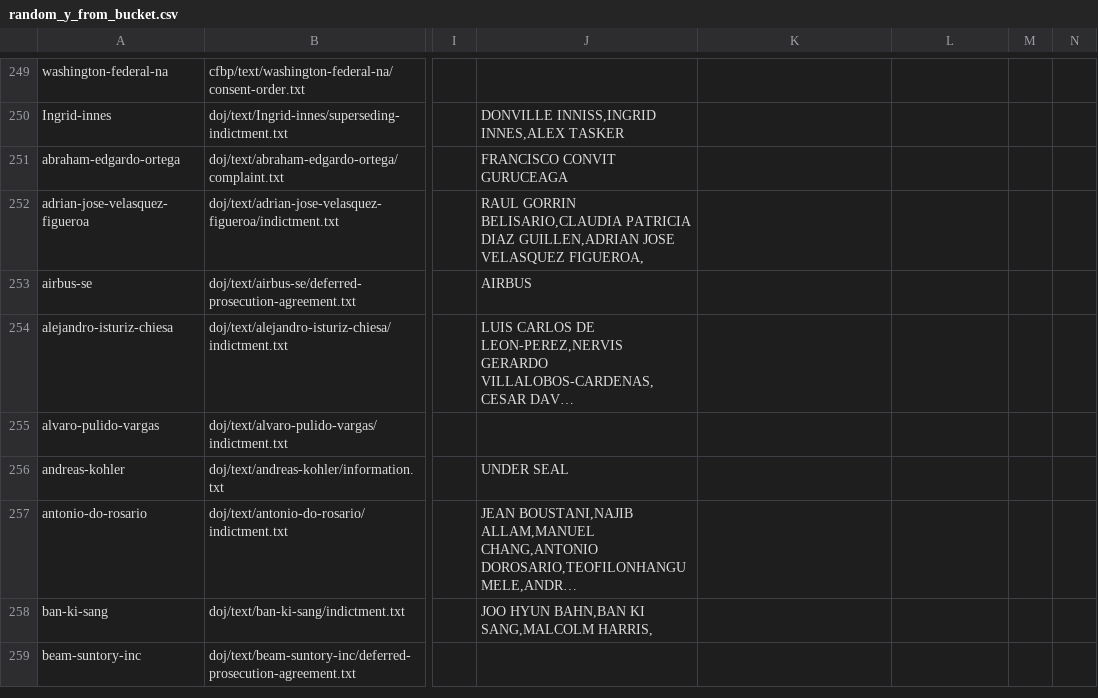
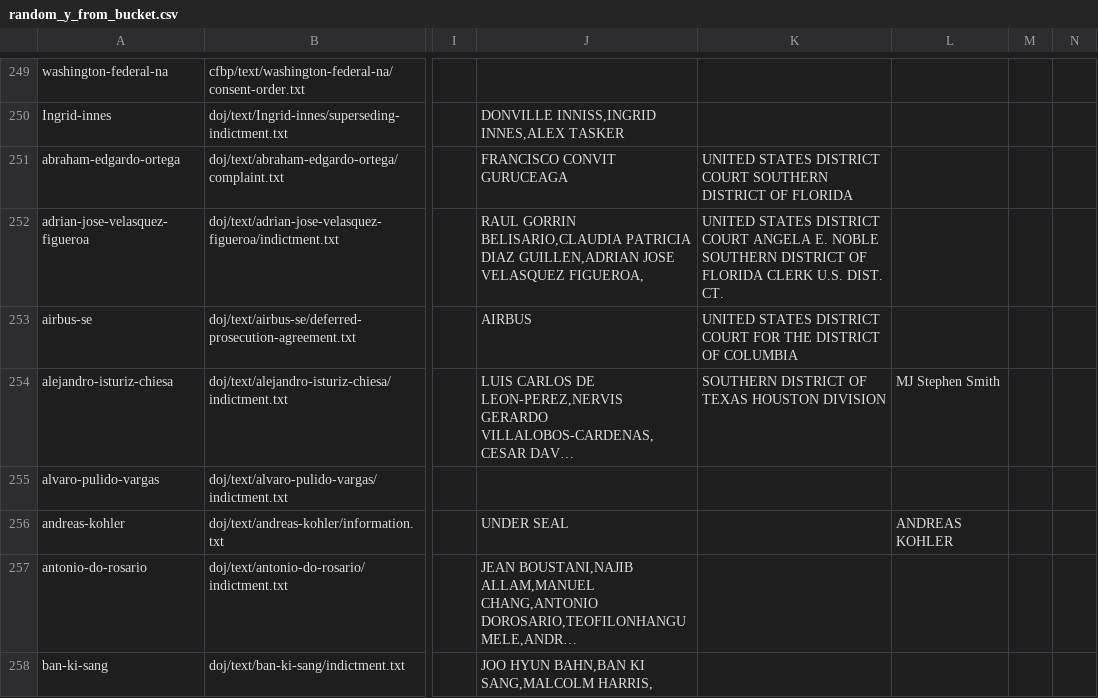
Before and after one commit to w3lt3rust3n/legal_doc_processing, a CSV file: data/csv/random_y_from_bucket.csv, drawn as a sheet; only a part is shown, gaps mark what is left out; the shorter side is filled out with more unchanged rows; long unchanged cells end in …; the diff names each change by its address in the sheet, - before the commit and + after, or states it on an @@ line.

Commit message:
fill data

```diff
--- a/data/csv/random_y_from_bucket.csv
+++ b/data/csv/random_y_from_bucket.csv
-K251: (empty)
+K251: UNITED STATES DISTRICT COURT SOUTHERN DISTRICT OF FLORIDA
-K252: (empty)
+K252: UNITED STATES DISTRICT COURT ANGELA E. NOBLE SOUTHERN DISTRICT OF FLORIDA CLERK U.S. DIST. CT.
-K253: (empty)
+K253: UNITED STATES DISTRICT COURT FOR THE DISTRICT OF COLUMBIA
-K254: (empty)
+K254: SOUTHERN DISTRICT OF TEXAS HOUSTON DIVISION
-L254: (empty)
+L254: MJ Stephen Smith
-L256: (empty)
+L256: ANDREAS KOHLER
```
